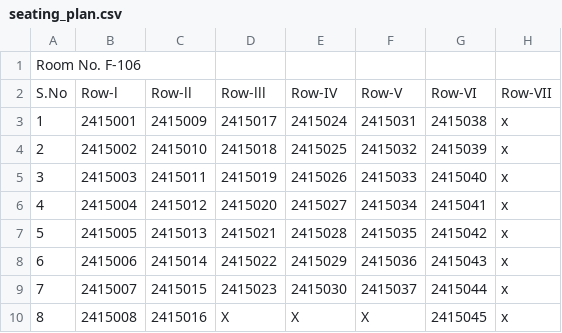
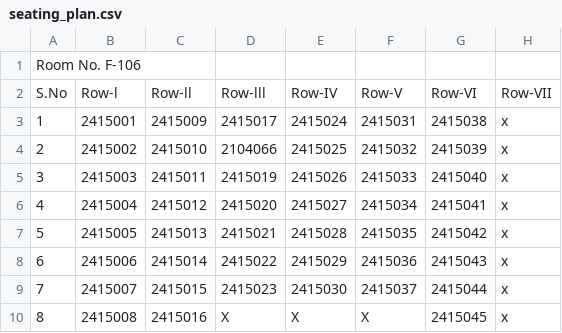
Before and after one commit to 1elf1/seating_plan, a CSV file: seating_plan.csv, drawn as a sheet; only a part is shown.

Commit message:
Update seating_plan.csv via web UI

```diff
--- a/seating_plan.csv
+++ b/seating_plan.csv
@@ -3,3 +3,3 @@ S.No,Row-l,Row-ll,Row-lll,Row-IV,Row-V,Row-VI,Row-VII
 1,2415001,2415009,2415017,2415024,2415031,2415038,x
-2,2415002,2415010,2415018,2415025,2415032,2415039,x
+2,2415002,2415010,2104066,2415025,2415032,2415039,x
 3,2415003,2415011,2415019,2415026,2415033,2415040,x
```
